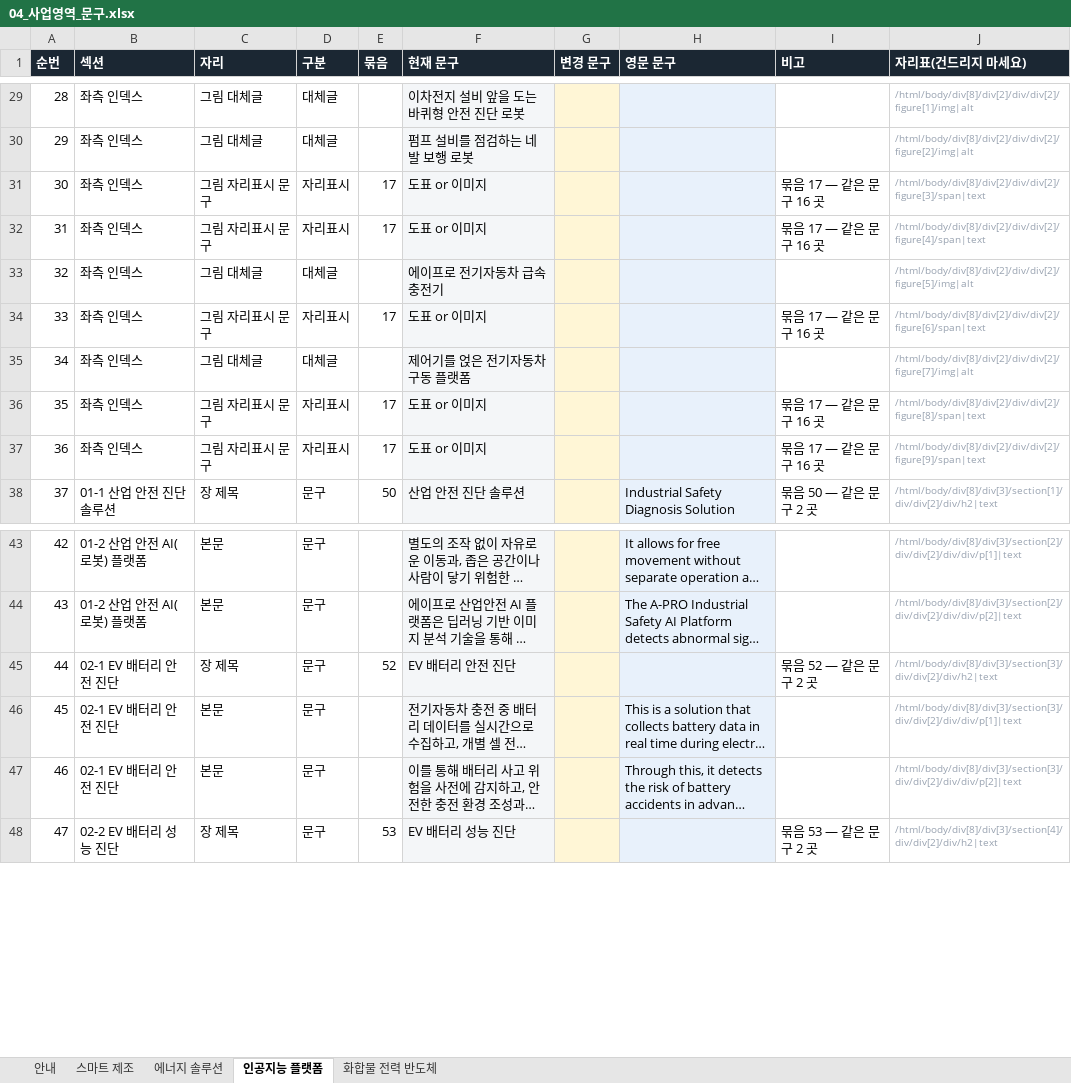
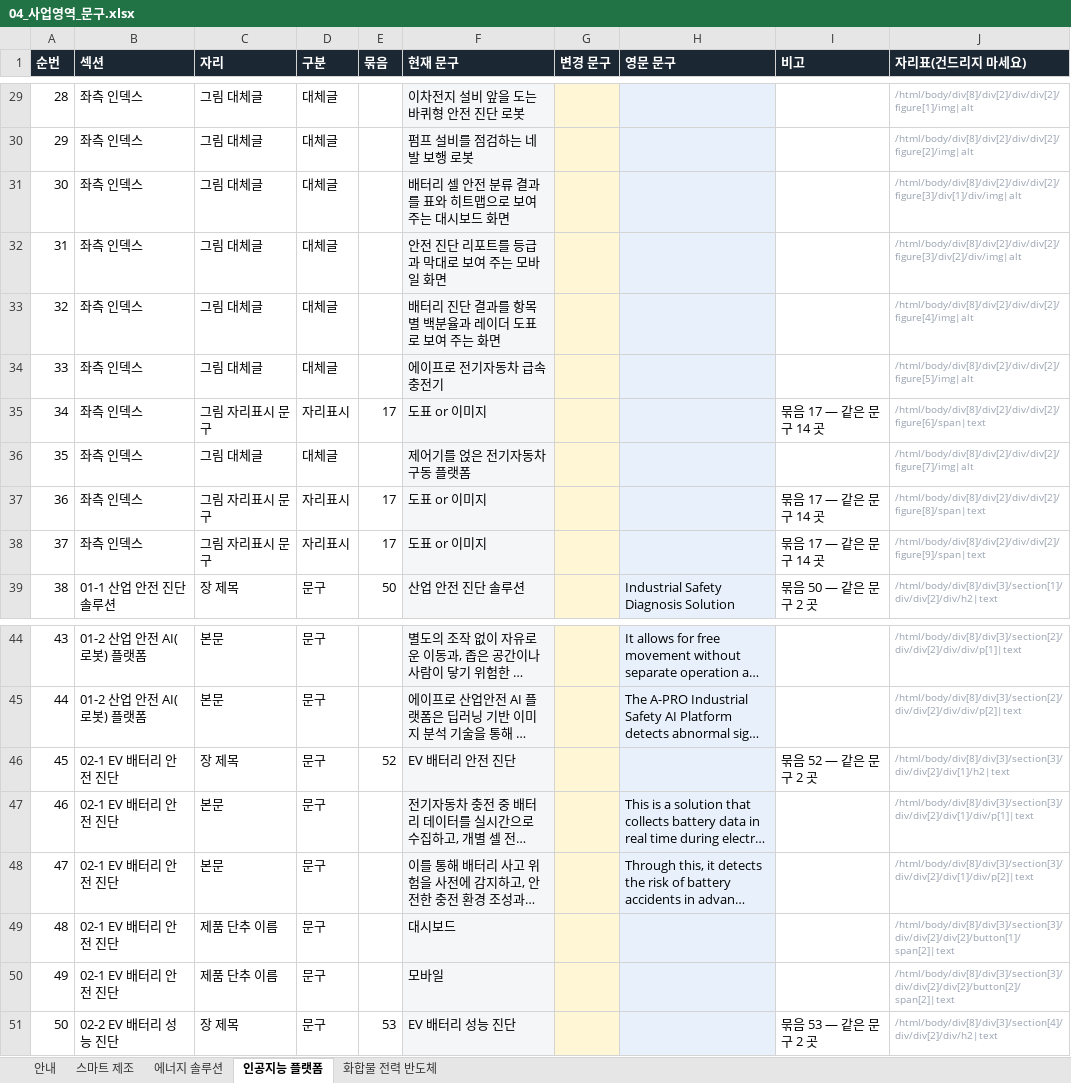
Before and after one commit to 01hye0ne/apro-website, an Excel workbook: content-export/04_사업영역_문구.xlsx, sheet 인공지능 플랫폼, drawn as a sheet; only a part is shown, gaps mark what is left out; long unchanged cells end in …; values as stored, in another font and other column widths than the file's, no borders; removed rows and columns are numbered as before the commit, all else as after; the diff names each change by its address in the sheet, - before the commit and + after, or states it on an @@ line.

```diff
--- a/content-export/04_사업영역_문구.xlsx (sheet 인공지능 플랫폼)
+++ b/content-export/04_사업영역_문구.xlsx (sheet 인공지능 플랫폼)
-row 31: 30 | 좌측 인덱스 | 그림 자리표시 문구 | 자리표시 | 17 | 도표 or 이미지 |  |  | 묶음 17 — 같은 문구 16 곳 | /html/body/div[8]/div[2]/div/div[2]/figure[3]/span|text
-row 32: 31 | 좌측 인덱스 | 그림 자리표시 문구 | 자리표시 | 17 | 도표 or 이미지 |  |  | 묶음 17 — 같은 문구 16 곳 | /html/body/div[8]/div[2]/div/div[2]/figure[4]/span|text
+row 31: 30 | 좌측 인덱스 | 그림 대체글 | 대체글 |  | 배터리 셀 안전 분류 결과를 표와 히트맵으로 보여 주는 대시보드 화면 |  |  |  | /html/body/div[8]/div[2]/div/div[2]/figure[3]/div[1]/div/img|alt
+row 32: 31 | 좌측 인덱스 | 그림 대체글 | 대체글 |  | 안전 진단 리포트를 등급과 막대로 보여 주는 모바일 화면 |  |  |  | /html/body/div[8]/div[2]/div/div[2]/figure[3]/div[2]/div/img|alt
+row 33: 32 | 좌측 인덱스 | 그림 대체글 | 대체글 |  | 배터리 진단 결과를 항목별 백분율과 레이더 도표로 보여 주는 화면 |  |  |  | /html/body/div[8]/div[2]/div/div[2]/figure[4]/img|alt
@@ column A (순번) renumbered from row 34 down @@
-I35 (비고): 묶음 17 — 같은 문구 16 곳
+I35 (비고): 묶음 17 — 같은 문구 14 곳
-I37:I38 (비고): 묶음 17 — 같은 문구 16 곳
+I37:I38 (비고): 묶음 17 — 같은 문구 14 곳
-J46 (자리표(건드리지 마세요)): /html/body/div[8]/div[3]/section[3]/div/div[2]/div/h2|text
+J46 (자리표(건드리지 마세요)): /html/body/div[8]/div[3]/section[3]/div/div[2]/div[1]/h2|text
-J47 (자리표(건드리지 마세요)): /html/body/div[8]/div[3]/section[3]/div/div[2]/div/div/p[1]|text
+J47 (자리표(건드리지 마세요)): /html/body/div[8]/div[3]/section[3]/div/div[2]/div[1]/div/p[1]|text
-J48 (자리표(건드리지 마세요)): /html/body/div[8]/div[3]/section[3]/div/div[2]/div/div/p[2]|text
+J48 (자리표(건드리지 마세요)): /html/body/div[8]/div[3]/section[3]/div/div[2]/div[1]/div/p[2]|text
+row 49: 48 | 02-1 EV 배터리 안전 진단 | 제품 단추 이름 | 문구 |  | 대시보드 |  |  |  | /html/body/div[8]/div[3]/section[3]/div/div[2]/div[2]/button[1]/span[2]|text
+row 50: 49 | 02-1 EV 배터리 안전 진단 | 제품 단추 이름 | 문구 |  | 모바일 |  |  |  | /html/body/div[8]/div[3]/section[3]/div/div[2]/div[2]/button[2]/span[2]|text
```
Also changed, not shown: sheet 스마트 제조, sheet 에너지 솔루션, sheet 화합물 전력 반도체, sheet 안내, 4 other files.
